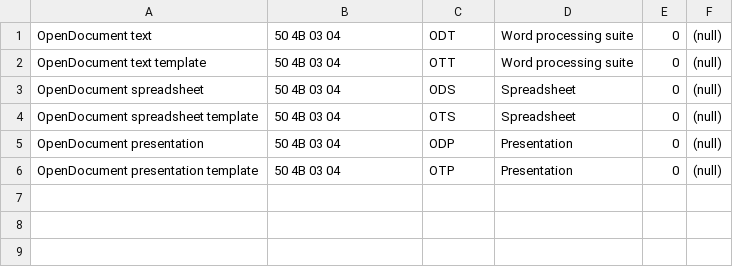
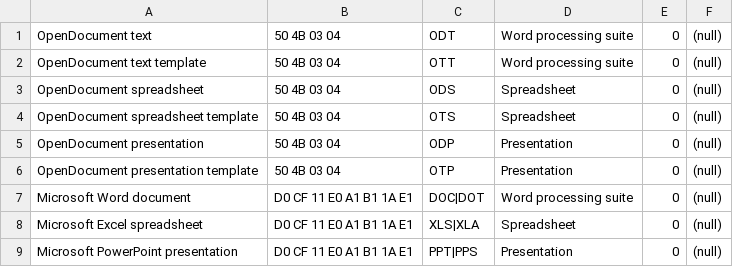
Before and after one commit to jorgenws/MimeSpy, a CSV file: Resources/file_signatures_supplemental.csv, drawn as a sheet; the diff names each change by its address in the sheet, - before the commit and + after, or states it on an @@ line.

```diff
--- a/Resources/file_signatures_supplemental.csv
+++ b/Resources/file_signatures_supplemental.csv
+row 7: Microsoft Word document | D0 CF 11 E0 A1 B1 1A E1 | DOC|DOT | Word processing suite | 0 | (null)
+row 8: Microsoft Excel spreadsheet | D0 CF 11 E0 A1 B1 1A E1 | XLS|XLA | Spreadsheet | 0 | (null)
+row 9: Microsoft PowerPoint presentation | D0 CF 11 E0 A1 B1 1A E1 | PPT|PPS | Presentation | 0 | (null)
```
Also changed, not shown: 8 other files.
